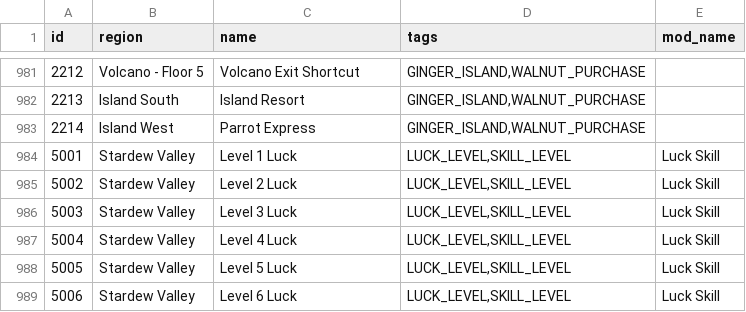
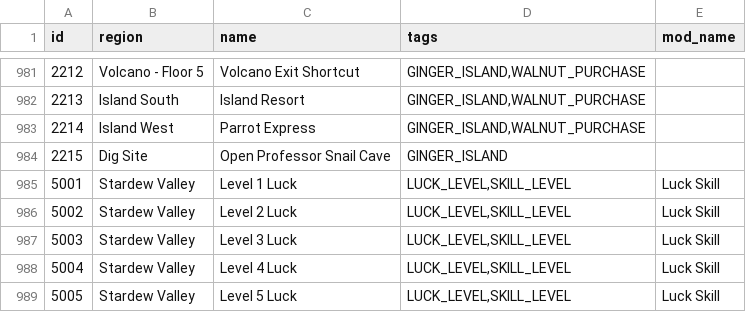
Before and after one commit to ArchipelagoMW/Archipelago, a CSV file: worlds/stardew_valley/data/locations.csv, drawn as a sheet; only a part is shown, gaps mark what is left out; the shorter side is filled out with more unchanged rows.

Commit message:
- Professor snail cave and other stuff

```diff
--- a/worlds/stardew_valley/data/locations.csv
+++ b/worlds/stardew_valley/data/locations.csv
@@ -983,2 +983,3 @@ id,region,name,tags,mod_name
 2214,Island West,Parrot Express,"GINGER_ISLAND,WALNUT_PURCHASE",
+2215,Dig Site,Open Professor Snail Cave,"GINGER_ISLAND",
 5001,Stardew Valley,Level 1 Luck,"LUCK_LEVEL,SKILL_LEVEL",Luck Skill
```
Also changed, not shown: worlds/stardew_valley/data/items.csv, 10 other files.
